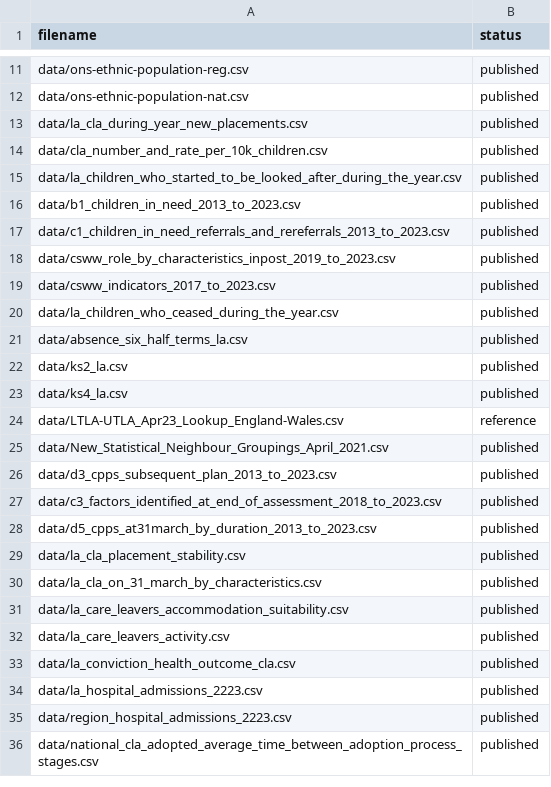
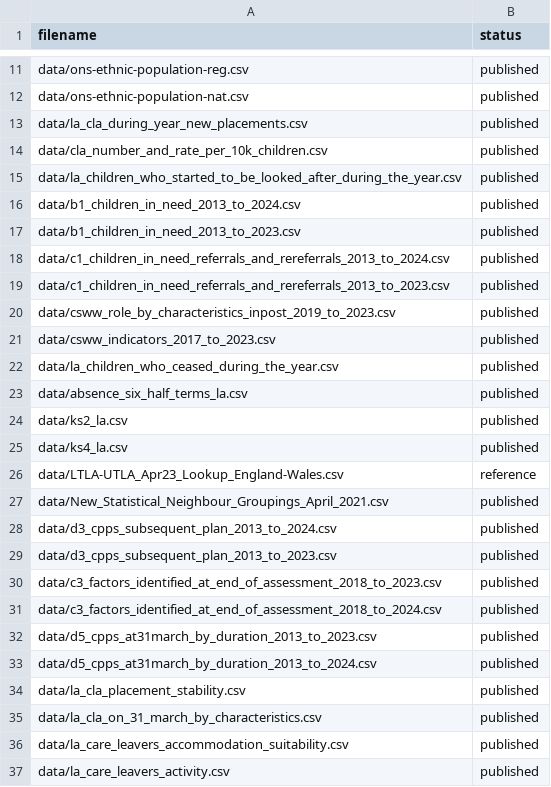
Before and after one commit to dfe-analytical-services/CSC_outcomes_and_enablers, a CSV file: datafiles_log.csv, drawn as a sheet; only a part is shown, gaps mark what is left out; the shorter side is filled out with more unchanged rows; the diff names each change by its address in the sheet, - before the commit and + after, or states it on an @@ line.

```diff
--- a/datafiles_log.csv
+++ b/datafiles_log.csv
+row 16: data/b1_children_in_need_2013_to_2024.csv | published
+row 18: data/c1_children_in_need_referrals_and_rereferrals_2013_to_2024.csv | published
+row 28: data/d3_cpps_subsequent_plan_2013_to_2024.csv | published
+row 31: data/c3_factors_identified_at_end_of_assessment_2018_to_2024.csv | published
+row 33: data/d5_cpps_at31march_by_duration_2013_to_2024.csv | published
```
Also changed, not shown: 7 other files.
